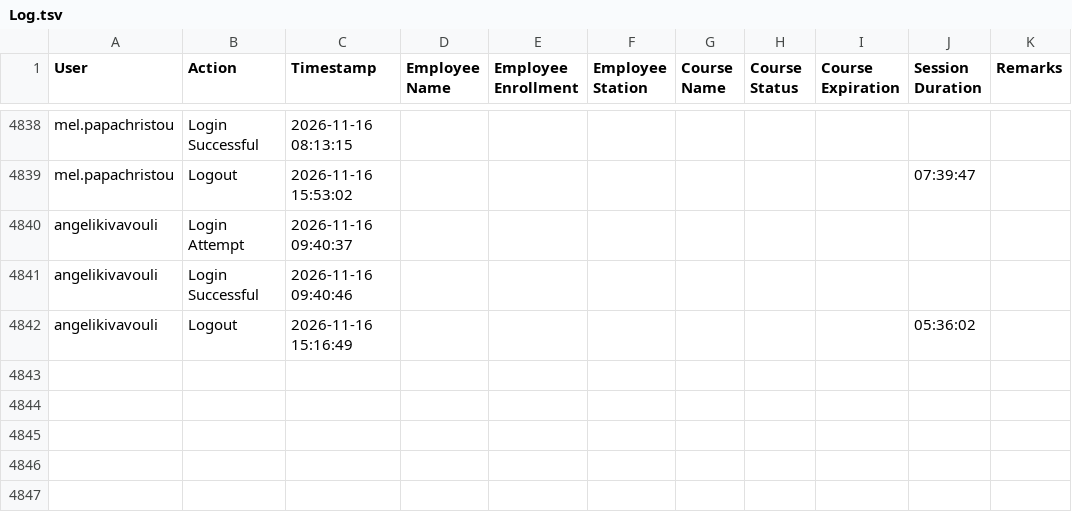
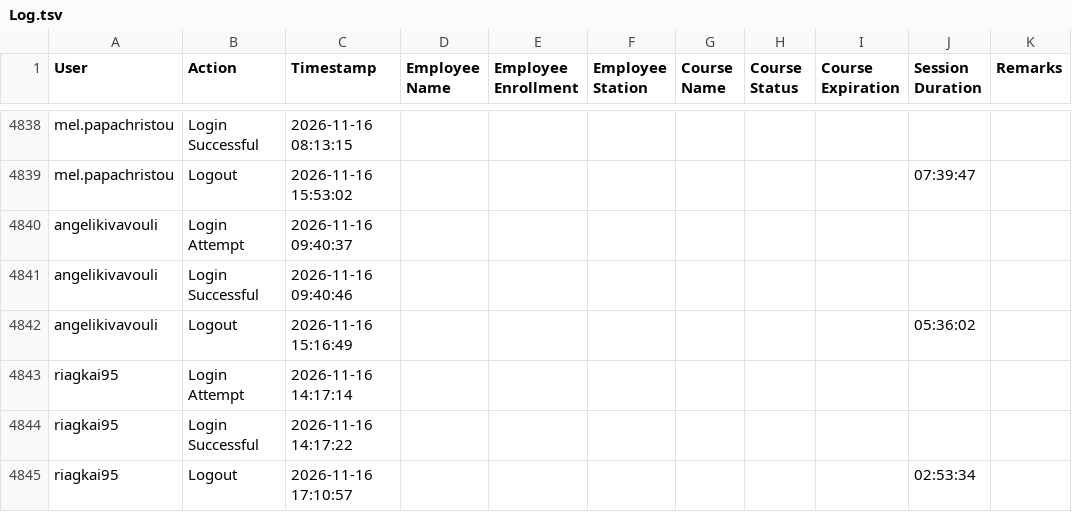
Before and after one commit to Ntiablo/TrainingOverview, a TSV file: Log.tsv, drawn as a sheet; only a part is shown, gaps mark what is left out; the diff names each change by its address in the sheet, - before the commit and + after, or states it on an @@ line.

Commit message:
Append new log entries to file

```diff
--- a/Log.tsv
+++ b/Log.tsv
+row 4843: riagkai95 | Login Attempt | 2026-11-16 14:17:14
+row 4844: riagkai95 | Login Successful | 2026-11-16 14:17:22
+row 4845: riagkai95 | Logout | 2026-11-16 17:10:57 |  |  |  |  |  |  | 02:53:34
```
